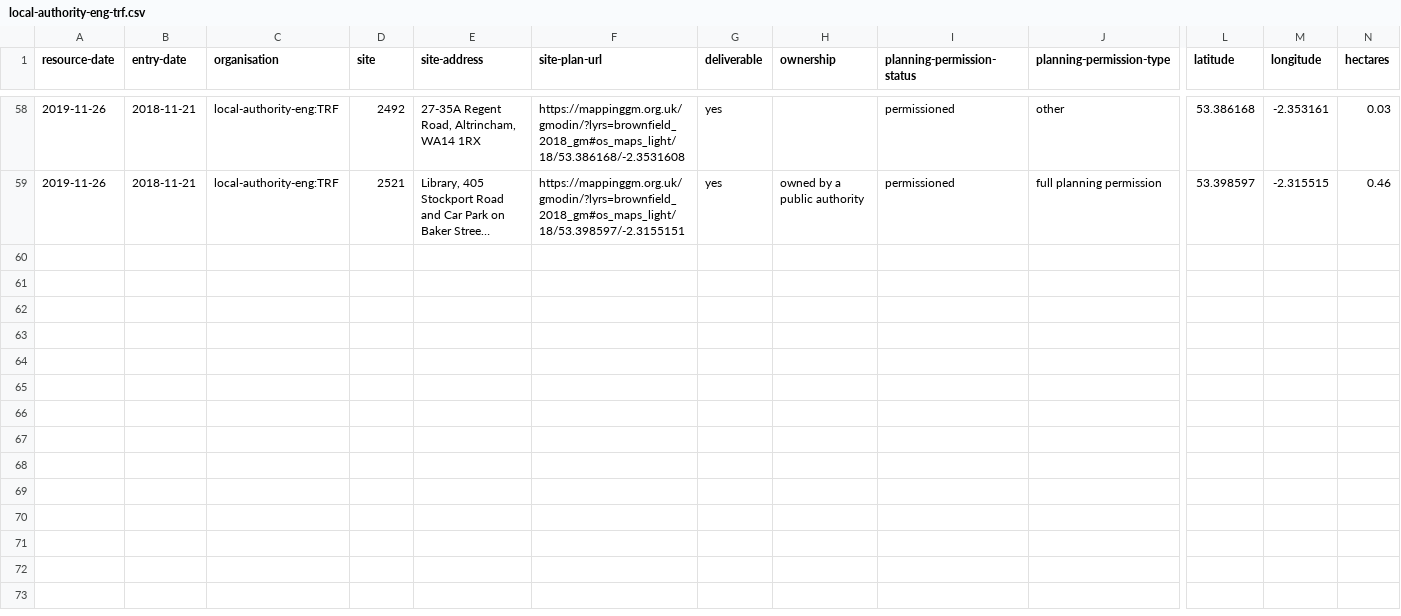
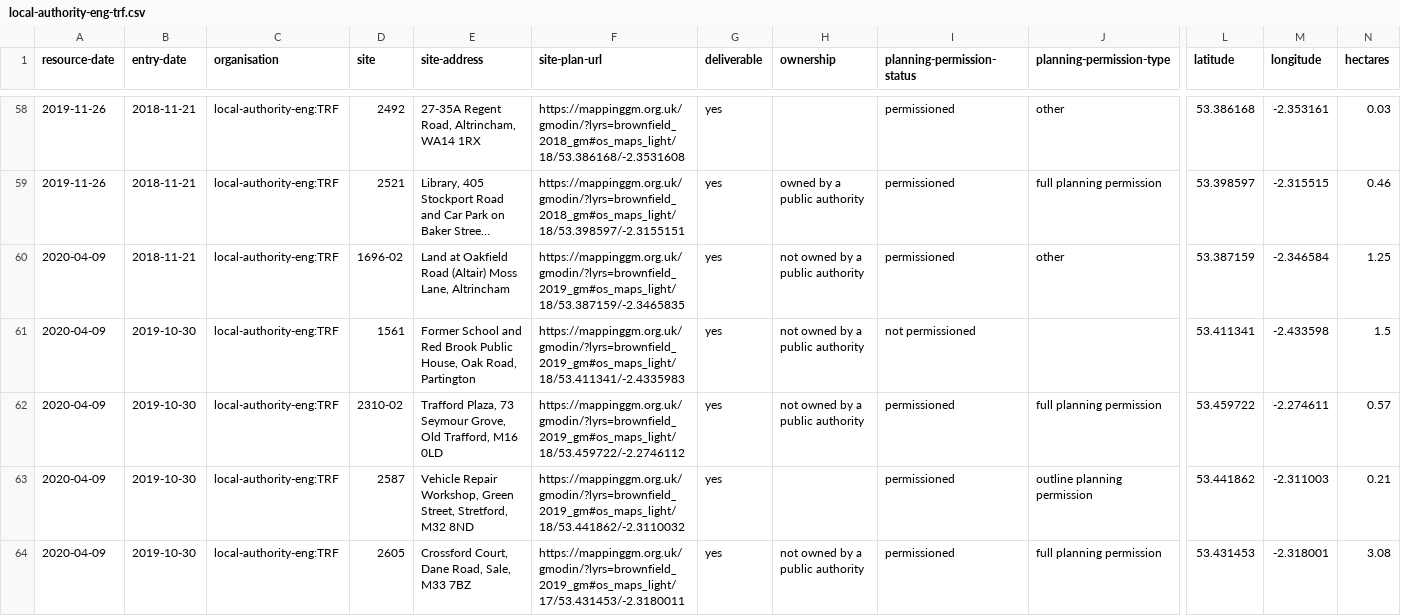
Before and after one commit to digital-land/brownfield-sites-map, a CSV file: docs/data/brownfield/local-authority-eng-trf.csv, drawn as a sheet; only a part is shown, gaps mark what is left out; long unchanged cells end in …; rows hold the shown columns only; the diff names each change by its address in the sheet, - before the commit and + after, or states it on an @@ line.

```diff
--- a/docs/data/brownfield/local-authority-eng-trf.csv
+++ b/docs/data/brownfield/local-authority-eng-trf.csv
+row 60: 2020-04-09 | 2018-11-21 | local-authority-eng:TRF | 1696-02 | Land at Oakfield Road (Altair) Moss Lane, Altrincham | https://mappinggm.org.uk/gmodin/?lyrs=brownfield_2019_gm#os_maps_light/18/53.387159/-2.3465835 | yes | not owned by a public authority | permissioned | other | 53.387159 | -2.346584 | 1.25
+row 61: 2020-04-09 | 2019-10-30 | local-authority-eng:TRF | 1561 | Former School and Red Brook Public House, Oak Road, Partington | https://mappinggm.org.uk/gmodin/?lyrs=brownfield_2019_gm#os_maps_light/18/53.411341/-2.4335983 | yes | not owned by a public authority | not permissioned |  | 53.411341 | -2.433598 | 1.5
+row 62: 2020-04-09 | 2019-10-30 | local-authority-eng:TRF | 2310-02 | Trafford Plaza, 73 Seymour Grove, Old Trafford, M16 0LD | https://mappinggm.org.uk/gmodin/?lyrs=brownfield_2019_gm#os_maps_light/18/53.459722/-2.2746112 | yes | not owned by a public authority | permissioned | full planning permission | 53.459722 | -2.274611 | 0.57
+row 63: 2020-04-09 | 2019-10-30 | local-authority-eng:TRF | 2587 | Vehicle Repair Workshop, Green Street, Stretford, M32 8ND | https://mappinggm.org.uk/gmodin/?lyrs=brownfield_2019_gm#os_maps_light/18/53.441862/-2.3110032 | yes |  | permissioned | outline planning permission | 53.441862 | -2.311003 | 0.21
+row 64: 2020-04-09 | 2019-10-30 | local-authority-eng:TRF | 2605 | Crossford Court, Dane Road, Sale, M33 7BZ | https://mappinggm.org.uk/gmodin/?lyrs=brownfield_2019_gm#os_maps_light/17/53.431453/-2.3180011 | yes | not owned by a public authority | permissioned | full planning permission | 53.431453 | -2.318001 | 3.08
```
Also changed, not shown: 1 other file.
